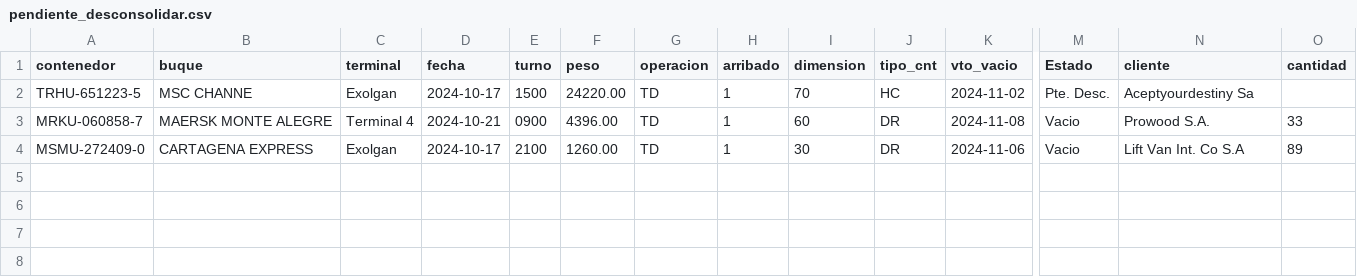
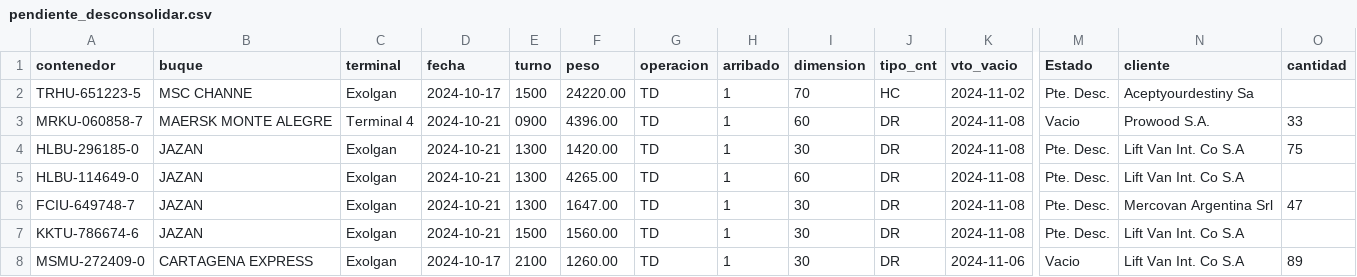
Before and after one commit to marajadesantelmo/dassa_streamlit, a CSV file: data/pendiente_desconsolidar.csv, drawn as a sheet; only a part is shown, gaps mark what is left out; rows hold the shown columns only; the diff names each change by its address in the sheet, - before the commit and + after, or states it on an @@ line.

```diff
--- a/data/pendiente_desconsolidar.csv
+++ b/data/pendiente_desconsolidar.csv
+row 4: HLBU-296185-0 | JAZAN | Exolgan | 2024-10-21 | 1300 | 1420.00 | TD | 1 | 30 | DR | 2024-11-08 | Pte. Desc. | Lift Van Int. Co S.A | 75
+row 5: HLBU-114649-0 | JAZAN | Exolgan | 2024-10-21 | 1300 | 4265.00 | TD | 1 | 60 | DR | 2024-11-08 | Pte. Desc. | Lift Van Int. Co S.A
+row 6: FCIU-649748-7 | JAZAN | Exolgan | 2024-10-21 | 1300 | 1647.00 | TD | 1 | 30 | DR | 2024-11-08 | Pte. Desc. | Mercovan Argentina Srl | 47
+row 7: KKTU-786674-6 | JAZAN | Exolgan | 2024-10-21 | 1500 | 1560.00 | TD | 1 | 30 | DR | 2024-11-08 | Pte. Desc. | Lift Van Int. Co S.A
```
Also changed, not shown: data/arribos_expo.csv, data/existente_plz.csv, 10 other files.
